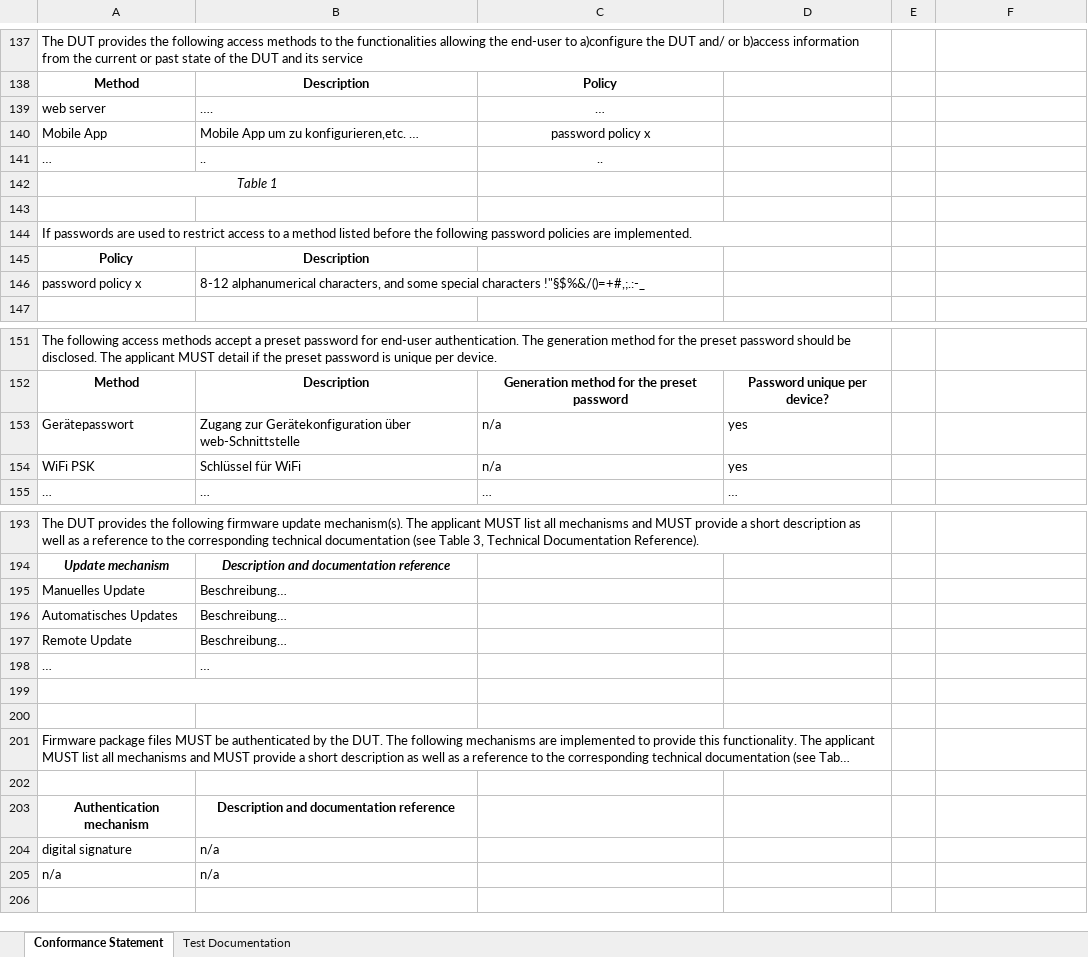
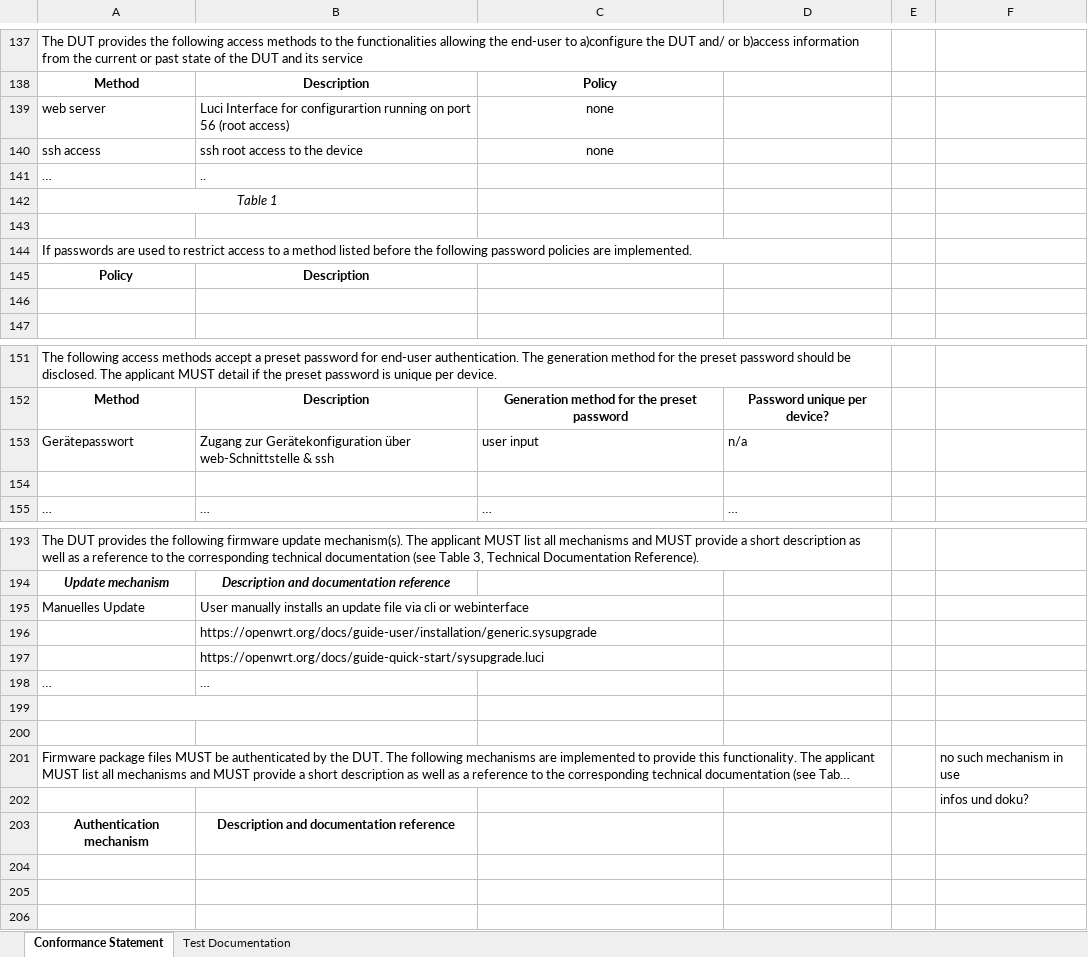
Before and after one commit to arantarion/Abschlussarbeit_H-BRS, an Excel workbook: Bachelorarbeit/ICS and Test Docu_HW edit.xlsx, sheet Conformance Statement, drawn as a sheet; only a part is shown, gaps mark what is left out; long unchanged cells end in …; values as stored, in another font and other column widths than the file's, no borders; removed rows and columns are numbered as before the commit, all else as after; the diff covers the shown part only; the diff names each change by its address in the sheet, - before the commit and + after, or states it on an @@ line.

```diff
--- a/Bachelorarbeit/ICS and Test Docu_HW edit.xlsx (sheet Conformance Statement)
+++ b/Bachelorarbeit/ICS and Test Docu_HW edit.xlsx (sheet Conformance Statement)
-B139: ….
+B139: Luci Interface for configurartion running on port 56 (root access)
-C139: …
+C139: none
-row 140: Mobile App | Mobile App um zu konfigurieren,etc. … | password policy x
+row 140: ssh access | ssh root access to the device | none
-C141: ..
+C141: (empty)
-row 146: password policy x | 8-12 alphanumerical characters, and some special characters !"§$%&/()=+#,;.:-_
+row 146: (empty)
-B153: …über web-Schnittstelle
+B153: …über web-Schnittstelle & ssh
-C153: n/a
+C153: user input
-D153: yes
+D153: n/a
-row 154: WiFi PSK | Schlüssel für WiFi | n/a | yes
+row 154: (empty)
-B195: Beschreibung…
+B195: User manually installs an update file via cli or webinterface
-row 196: Automatisches Updates | Beschreibung…
-row 197: Remote Update | Beschreibung…
+row 196:  | https://openwrt.org/docs/guide-user/installation/generic.sysupgrade
+row 197:  | https://openwrt.org/docs/guide-quick-start/sysupgrade.luci
-F201: (empty)
+F201: no such mechanism in use
+row 202:  |  |  |  |  | infos und doku?
+row 203: Authentication mechanism | Description and documentation reference
-row 205: Authentication mechanism | Description and documentation reference
+row 205: (empty)
-row 204: digital signature | n/a
-row 205: n/a | n/a
```
Also changed, not shown: 2 added rows, 2 removed rows, 1 moved row, 29 edited cells and merged cells elsewhere in this sheet, 2 other files.
